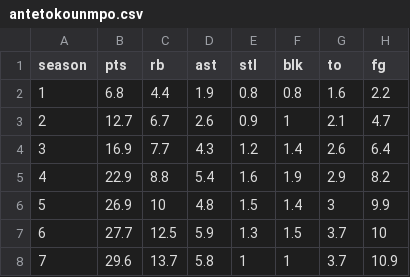
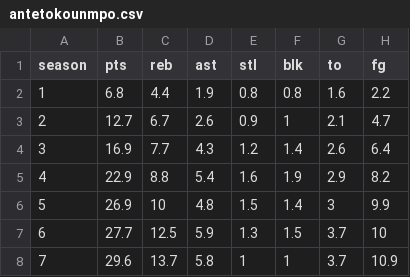
Before and after one commit to aydreeyun/heatcheck, a CSV file: src/data/antetokounmpo.csv, drawn as a sheet; only a part is shown; the diff names each change by its address in the sheet, - before the commit and + after, or states it on an @@ line.

```diff
--- a/src/data/antetokounmpo.csv
+++ b/src/data/antetokounmpo.csv
-C1: rb
+C1: reb
```
Also changed, not shown: src/data/bryant.csv, src/data/curry.csv, 13 other files.
